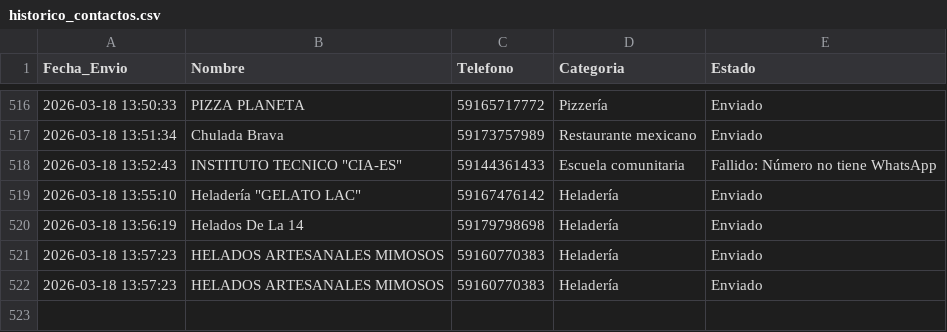
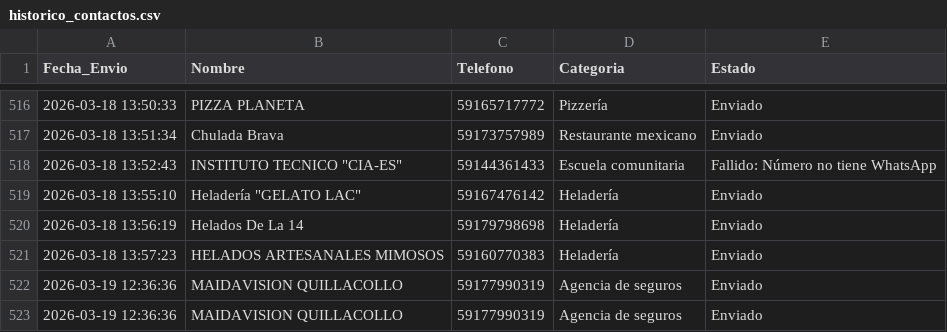
Before and after one commit to W1ll14m-pixel/Negocios-sin-web, a CSV file: historico_contactos.csv, drawn as a sheet; only a part is shown, gaps mark what is left out; removed rows and columns are numbered as before the commit, all else as after; the diff names each change by its address in the sheet, - before the commit and + after, or states it on an @@ line.

```diff
--- a/historico_contactos.csv
+++ b/historico_contactos.csv
-row 522: 2026-03-18 13:57:23 | HELADOS ARTESANALES MIMOSOS | 59160770383 | Heladería | Enviado
+row 522: 2026-03-19 12:36:36 | MAIDAVISION QUILLACOLLO | 59177990319 | Agencia de seguros | Enviado
+row 523: 2026-03-19 12:36:36 | MAIDAVISION QUILLACOLLO | 59177990319 | Agencia de seguros | Enviado
```
Also changed, not shown: contactados.csv.
